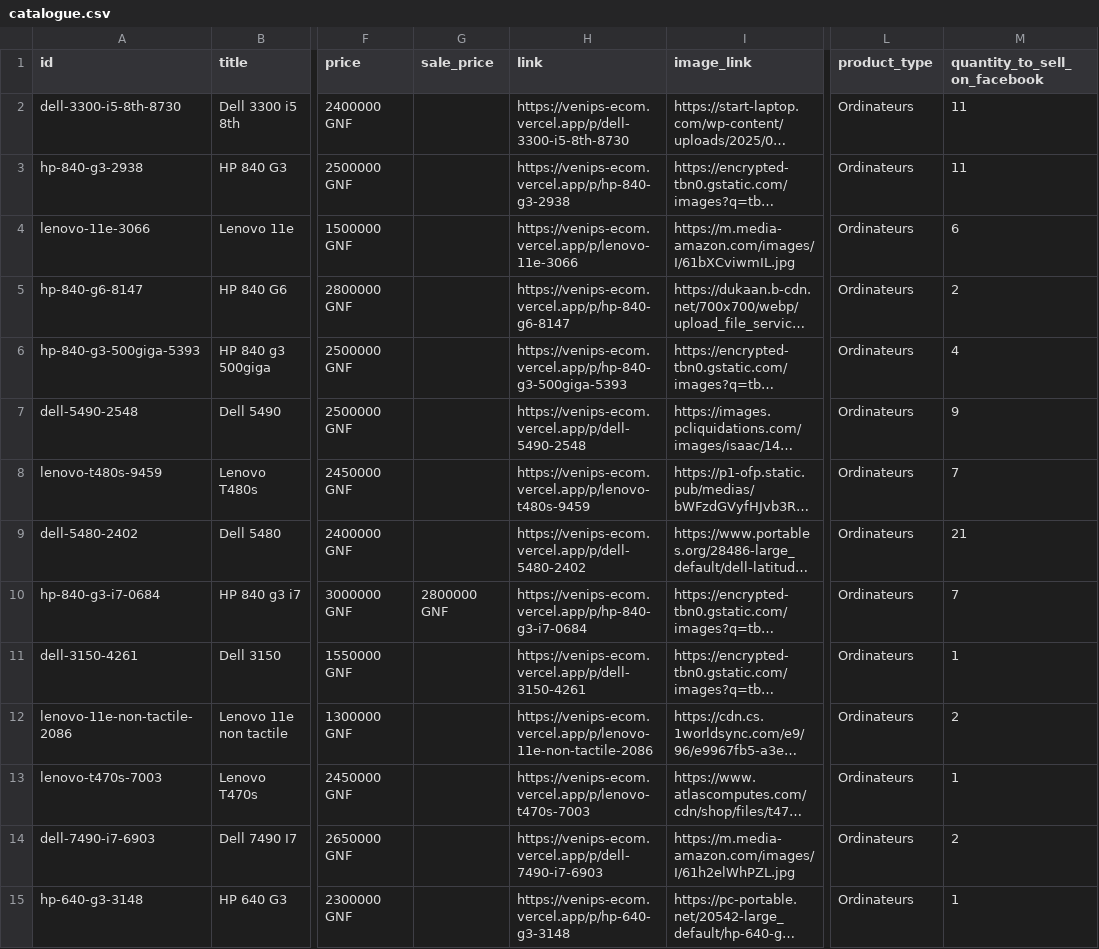
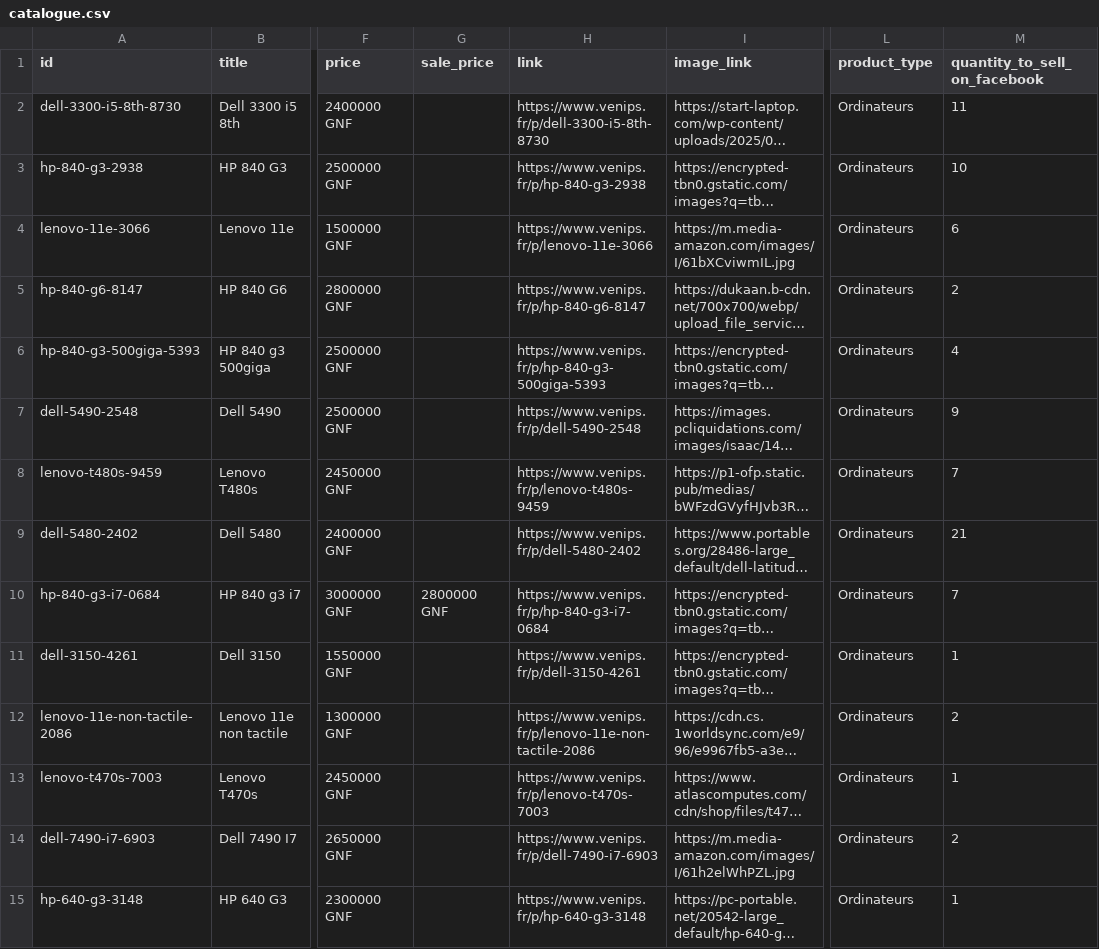
Before and after one commit to venipsgn-commit/venips-ecom, a CSV file: catalogue.csv, drawn as a sheet; only a part is shown, gaps mark what is left out; long unchanged cells end in …; the diff covers the shown part only; the diff names each change by its address in the sheet, - before the commit and + after, or states it on an @@ line.

```diff
--- a/catalogue.csv
+++ b/catalogue.csv
-H2 (link): https://venips-ecom.vercel.app/p/dell-3300-i5-8th-8730
+H2 (link): https://www.venips.fr/p/dell-3300-i5-8th-8730
-H3 (link): https://venips-ecom.vercel.app/p/hp-840-g3-2938
+H3 (link): https://www.venips.fr/p/hp-840-g3-2938
-M3 (quantity_to_sell_on_facebook): 11
+M3 (quantity_to_sell_on_facebook): 10
-H4 (link): https://venips-ecom.vercel.app/p/lenovo-11e-3066
+H4 (link): https://www.venips.fr/p/lenovo-11e-3066
-H5 (link): https://venips-ecom.vercel.app/p/hp-840-g6-8147
+H5 (link): https://www.venips.fr/p/hp-840-g6-8147
-H6 (link): https://venips-ecom.vercel.app/p/hp-840-g3-500giga-5393
+H6 (link): https://www.venips.fr/p/hp-840-g3-500giga-5393
-H7 (link): https://venips-ecom.vercel.app/p/dell-5490-2548
+H7 (link): https://www.venips.fr/p/dell-5490-2548
-H8 (link): https://venips-ecom.vercel.app/p/lenovo-t480s-9459
+H8 (link): https://www.venips.fr/p/lenovo-t480s-9459
-H9 (link): https://venips-ecom.vercel.app/p/dell-5480-2402
+H9 (link): https://www.venips.fr/p/dell-5480-2402
-H10 (link): https://venips-ecom.vercel.app/p/hp-840-g3-i7-0684
+H10 (link): https://www.venips.fr/p/hp-840-g3-i7-0684
-H11 (link): https://venips-ecom.vercel.app/p/dell-3150-4261
+H11 (link): https://www.venips.fr/p/dell-3150-4261
-H12 (link): https://venips-ecom.vercel.app/p/lenovo-11e-non-tactile-2086
+H12 (link): https://www.venips.fr/p/lenovo-11e-non-tactile-2086
-H13 (link): https://venips-ecom.vercel.app/p/lenovo-t470s-7003
+H13 (link): https://www.venips.fr/p/lenovo-t470s-7003
-H14 (link): https://venips-ecom.vercel.app/p/dell-7490-i7-6903
+H14 (link): https://www.venips.fr/p/dell-7490-i7-6903
-H15 (link): https://venips-ecom.vercel.app/p/hp-640-g3-3148
+H15 (link): https://www.venips.fr/p/hp-640-g3-3148
```
Also changed, not shown: 21 edited cells elsewhere in this file, 43 other files.
